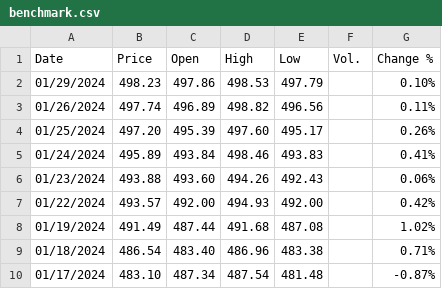
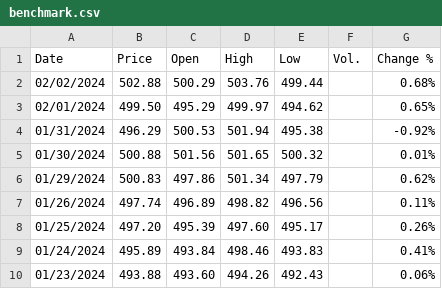
Before and after one commit to matat99/portfolio_mgr, a CSV file: revamp/databases/benchmark.csv, drawn as a sheet; only a part is shown; the shorter side is filled out with more unchanged rows.

Commit message:
updated databases

```diff
--- a/revamp/databases/benchmark.csv
+++ b/revamp/databases/benchmark.csv
@@ -1,3 +1,7 @@
 "Date","Price","Open","High","Low","Vol.","Change %"
-"01/29/2024","498.23","497.86","498.53","497.79","","0.10%"
+"02/02/2024","502.88","500.29","503.76","499.44","","0.68%"
+"02/01/2024","499.50","495.29","499.97","494.62","","0.65%"
+"01/31/2024","496.29","500.53","501.94","495.38","","-0.92%"
+"01/30/2024","500.88","501.56","501.65","500.32","","0.01%"
+"01/29/2024","500.83","497.86","501.34","497.79","","0.62%"
 "01/26/2024","497.74","496.89","498.82","496.56","","0.11%"
```
Also changed, not shown: revamp/databases/filled_benchmark.csv, 1 other file.
